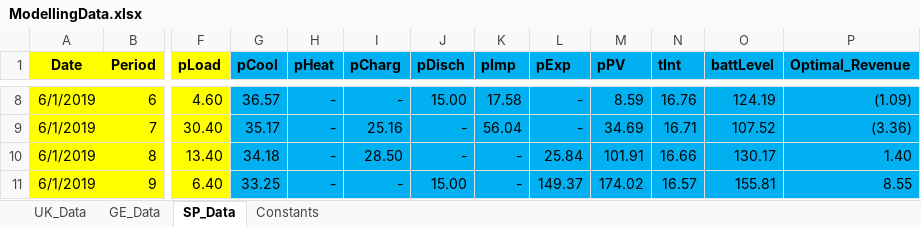
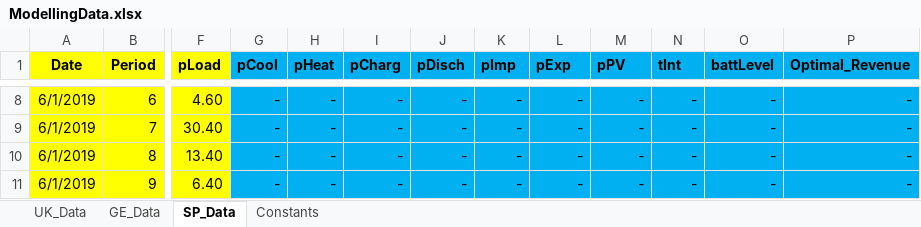
Before and after one commit to Rutaremwa/EnergyTradingDissertationModel, an Excel workbook: ModellingData.xlsx, sheet SP_Data, drawn as a sheet; only a part is shown, gaps mark what is left out; values as stored, in another font and other column widths than the file's, no borders; the diff covers the shown part only; the diff names each change by its address in the sheet, - before the commit and + after, or states it on an @@ line.

Commit message:
Update ModellingData.xlsx

```diff
--- a/ModellingData.xlsx (sheet SP_Data)
+++ b/ModellingData.xlsx (sheet SP_Data)
-G8 (pCool): 36.57
+G8 (pCool): -
-J8 (pDisch): 15.00
+J8 (pDisch): -
-K8 (pImp): 17.58
+K8 (pImp): -
-M8 (pPV): 8.59
+M8 (pPV): -
-N8 (tInt): 16.76
+N8 (tInt): -
-O8 (battLevel): 124.19
+O8 (battLevel): -
-P8 (Optimal_Revenue): (1.09)
+P8 (Optimal_Revenue): -
-G9 (pCool): 35.17
+G9 (pCool): -
-I9 (pCharg): 25.16
+I9 (pCharg): -
-K9 (pImp): 56.04
+K9 (pImp): -
-M9 (pPV): 34.69
+M9 (pPV): -
-N9 (tInt): 16.71
+N9 (tInt): -
-O9 (battLevel): 107.52
+O9 (battLevel): -
-P9 (Optimal_Revenue): (3.36)
+P9 (Optimal_Revenue): -
-G10 (pCool): 34.18
+G10 (pCool): -
-I10 (pCharg): 28.50
+I10 (pCharg): -
-L10 (pExp): 25.84
+L10 (pExp): -
-M10 (pPV): 101.91
+M10 (pPV): -
-N10 (tInt): 16.66
+N10 (tInt): -
-O10 (battLevel): 130.17
+O10 (battLevel): -
-P10 (Optimal_Revenue): 1.40
+P10 (Optimal_Revenue): -
-G11 (pCool): 33.25
+G11 (pCool): -
-J11 (pDisch): 15.00
+J11 (pDisch): -
-L11 (pExp): 149.37
+L11 (pExp): -
-M11 (pPV): 174.02
+M11 (pPV): -
-N11 (tInt): 16.57
+N11 (tInt): -
-O11 (battLevel): 155.81
+O11 (battLevel): -
-P11 (Optimal_Revenue): 8.55
+P11 (Optimal_Revenue): -
```
Also changed, not shown: 290 edited cells elsewhere in this sheet, sheet GE_Data, sheet UK_Data.
